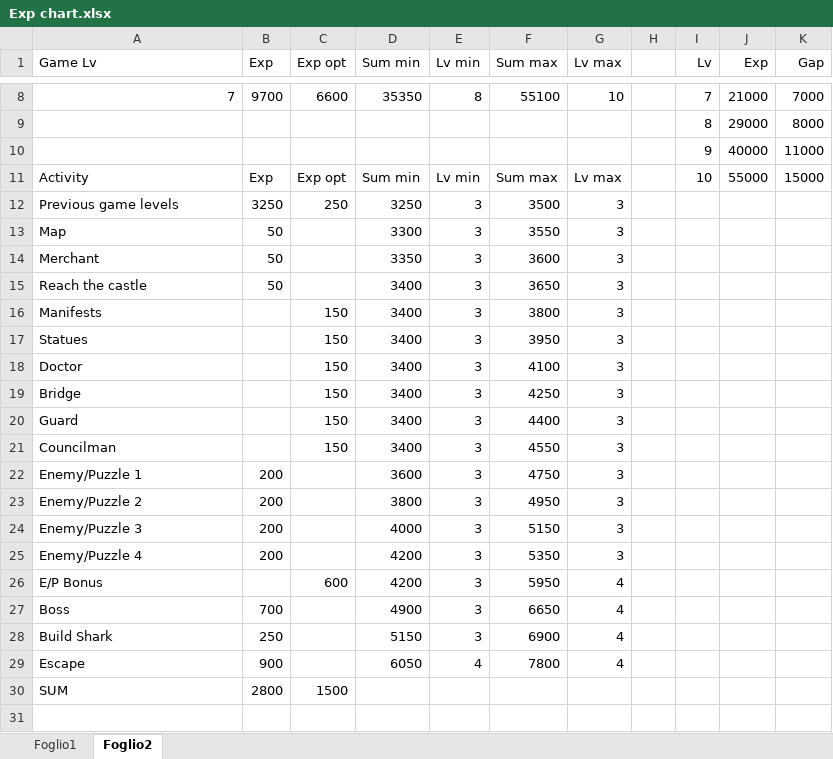
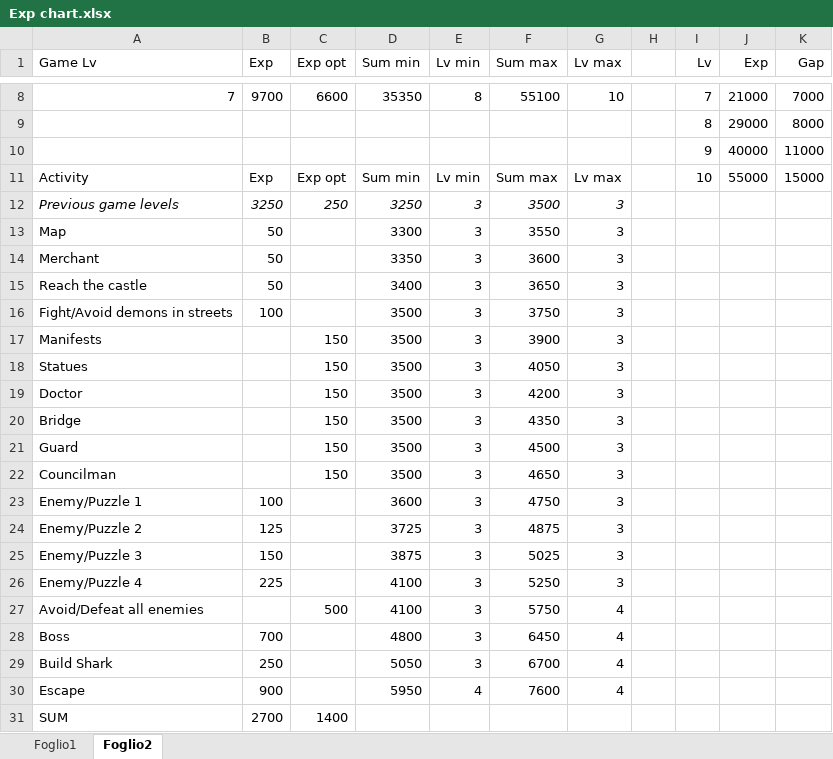
Before and after one commit to GhostWriterTNCS/WastelandsTeam, an Excel workbook: Documents/LevelDesignDocument/Images/Exp chart.xlsx, sheet Foglio2, drawn as a sheet; only a part is shown, gaps mark what is left out; values as stored, in another font and other column widths than the file's, no borders; conditional formats and table styles not drawn; removed rows and columns are numbered as before the commit, all else as after; the diff names each change by its address in the sheet, - before the commit and + after, or states it on an @@ line.

```diff
--- a/Documents/LevelDesignDocument/Images/Exp chart.xlsx (sheet Foglio2)
+++ b/Documents/LevelDesignDocument/Images/Exp chart.xlsx (sheet Foglio2)
-A12:G12 italic: off
+A12:G12 italic: on
+row 16: Fight/Avoid demons in streets | 100 |  | 3500 | 3 | 3750 | 3
-D17:D22 (Sum min): 3400
+D17:D22 (Sum min): 3500
-F17 (Sum max): 3800
+F17 (Sum max): 3900
-F18 (Sum max): 3950
+F18 (Sum max): 4050
-F19 (Sum max): 4100
+F19 (Sum max): 4200
-F20 (Sum max): 4250
+F20 (Sum max): 4350
-F21 (Sum max): 4400
+F21 (Sum max): 4500
-F22 (Sum max): 4550
+F22 (Sum max): 4650
-B23 (Exp): 200
+B23 (Exp): 100
-row 23: Enemy/Puzzle 2 | 200 |  | 3800 | 3 | 4950 | 3
-row 24: Enemy/Puzzle 3 | 200 |  | 4000 | 3 | 5150 | 3
-row 25: Enemy/Puzzle 4 | 200 |  | 4200 | 3 | 5350 | 3
-row 26: E/P Bonus |  | 600 | 4200 | 3 | 5950 | 4
+row 24: Enemy/Puzzle 2 | 125 |  | 3725 | 3 | 4875 | 3
+row 25: Enemy/Puzzle 3 | 150 |  | 3875 | 3 | 5025 | 3
+row 26: Enemy/Puzzle 4 | 225 |  | 4100 | 3 | 5250 | 3
+row 27: Avoid/Defeat all enemies |  | 500 | 4100 | 3 | 5750 | 4
-D28 (Sum min): 4900
+D28 (Sum min): 4800
-F28 (Sum max): 6650
+F28 (Sum max): 6450
-D29 (Sum min): 5150
+D29 (Sum min): 5050
-F29 (Sum max): 6900
+F29 (Sum max): 6700
-D30 (Sum min): 6050
+D30 (Sum min): 5950
-F30 (Sum max): 7800
+F30 (Sum max): 7600
-row 30: SUM | 2800 | 1500
+row 31: SUM | 2700 | 1400
```
Also changed, not shown: formulas that keep their value, 5 other files.
